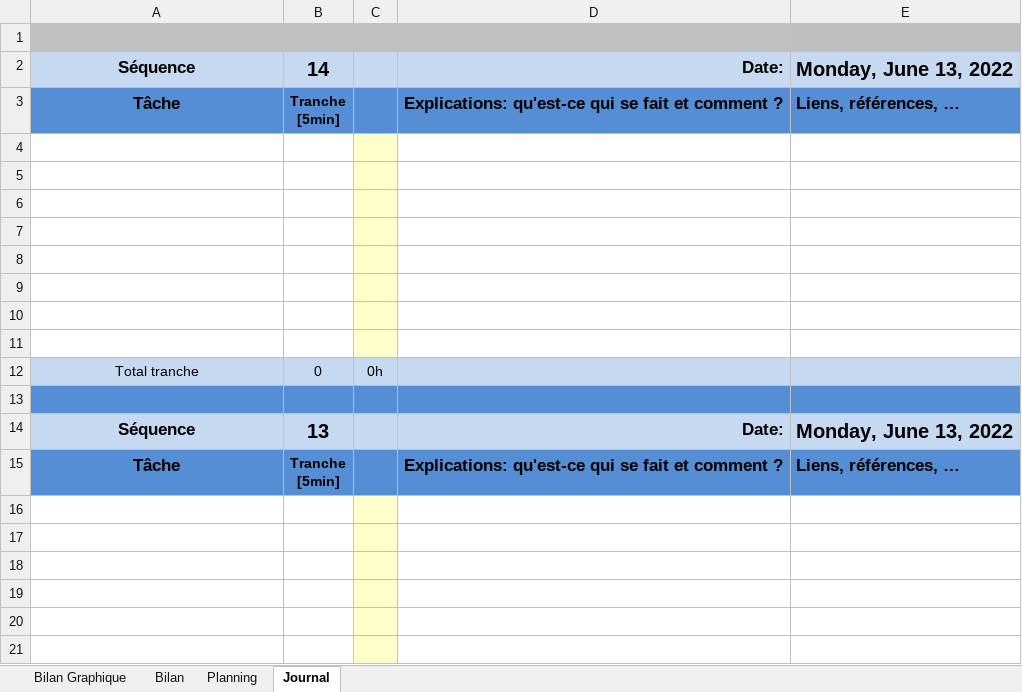
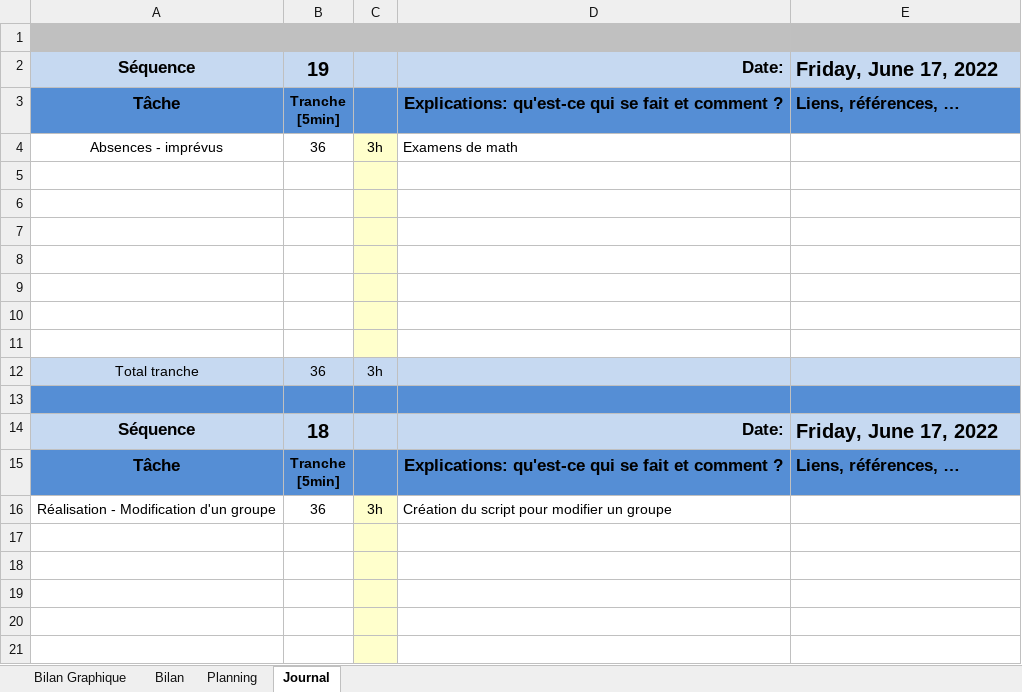
Before and after one commit to Noc405/ToDoList, an Excel workbook: Documentation/M-DemoMot-EmilienCharpie-Planif-JrnlTrav.xlsm, sheet Journal, drawn as a sheet; only a part is shown; the shorter side is filled out with more unchanged rows; values as stored, in another font and other column widths than the file's, no borders; charts and pictures and conditional formats not drawn; 1 other sheet too large or unreadable and not compared; removed rows and columns are numbered as before the commit, all else as after; the diff covers the shown part only; the diff names each change by its address in the sheet, - before the commit and + after, or states it on an @@ line.

Commit message:
Ajout de la modification d'une tâche et d'un groupe

```diff
--- a/Documentation/M-DemoMot-EmilienCharpie-Planif-JrnlTrav.xlsm (sheet Journal)
+++ b/Documentation/M-DemoMot-EmilienCharpie-Planif-JrnlTrav.xlsm (sheet Journal)
-B2: 14
+B2: 19
-E2: Monday, June 13, 2022
+E2: Friday, June 17, 2022
+row 4: Absences - imprévus | 36 | 3h | Examens de math
+row 12: Total tranche | 36 | 3h
-A13:B13 fill: none
+A13:B13 fill: #558ED5
-C13 fill: #FFFFCC
+C13 fill: #558ED5
-D13:E13 fill: none
+D13:E13 fill: #558ED5
-row 12: Total tranche | 0 | 0h
-row 13: (empty)
-B14: 13
+B14: 18
-E14: Monday, June 13, 2022
+E14: Friday, June 17, 2022
+row 16: Réalisation - Modification d'un groupe | 36 | 3h | Création du script pour modifier un groupe
```
Also changed, not shown: 59 added rows, 2 edited cells and cell formats elsewhere in this sheet, sheet Planning, formulas that keep their value, charts or pictures, 9 other files.
